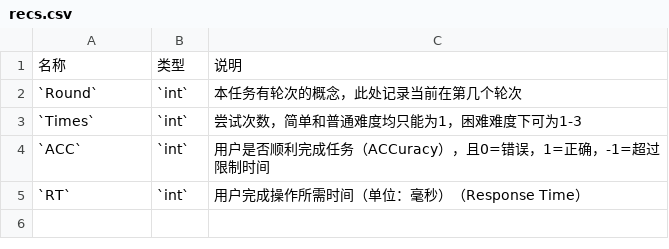
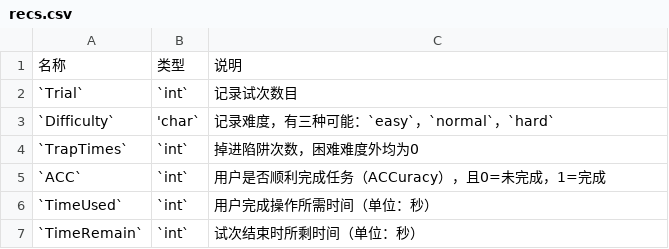
Before and after one commit to iquizoo/docs, a CSV file: R/config/BalanceBall/recs.csv, drawn as a sheet.

Commit message:
Enhance recording variable descriptions
* Add `Difficulty` variable
* Add `TimeRemain` variable

```diff
--- a/R/config/BalanceBall/recs.csv
+++ b/R/config/BalanceBall/recs.csv
@@ -1,5 +1,7 @@
 名称,类型,说明
-`Round`,`int`,本任务有轮次的概念，此处记录当前在第几个轮次
-`Times`,`int`,尝试次数，简单和普通难度均只能为1，困难难度下可为1-3
-`ACC`,`int`,用户是否顺利完成任务（ACCuracy），且0=错误，1=正确，-1=超过限制时间
-`RT`,`int`,用户完成操作所需时间（单位：毫秒）（Response Time）
+`Trial`,`int`,记录试次数目
+`Difficulty`,'char`,记录难度，有三种可能：`easy`，`normal`，`hard`
+`TrapTimes`,`int`,掉进陷阱次数，困难难度外均为0
+`ACC`,`int`,用户是否顺利完成任务（ACCuracy），且0=未完成，1=完成
+`TimeUsed`,`int`,用户完成操作所需时间（单位：秒）
+`TimeRemain`,`int`,试次结束时所剩时间（单位：秒）
```
